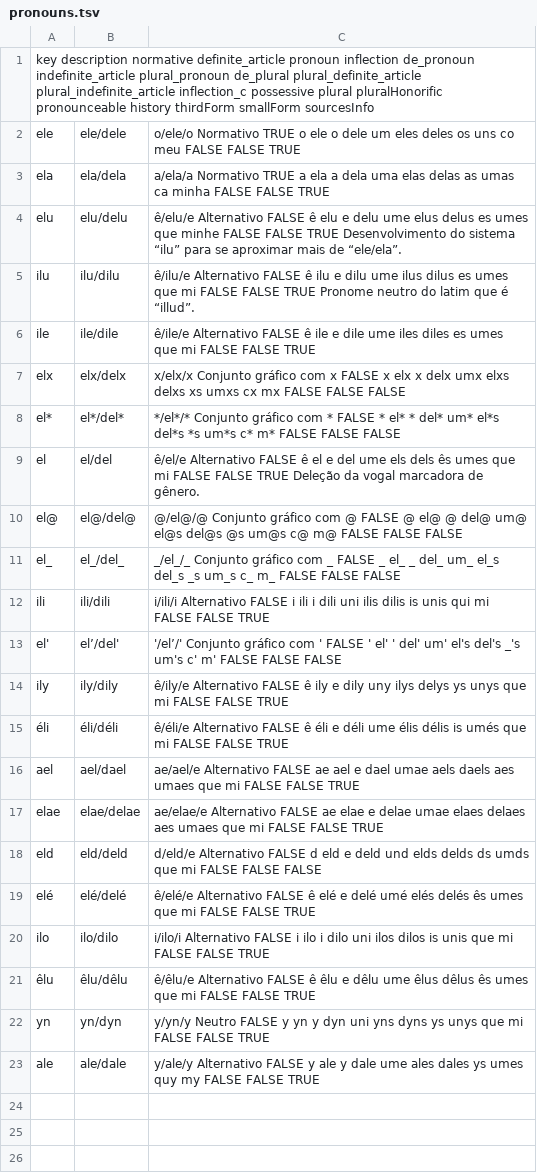
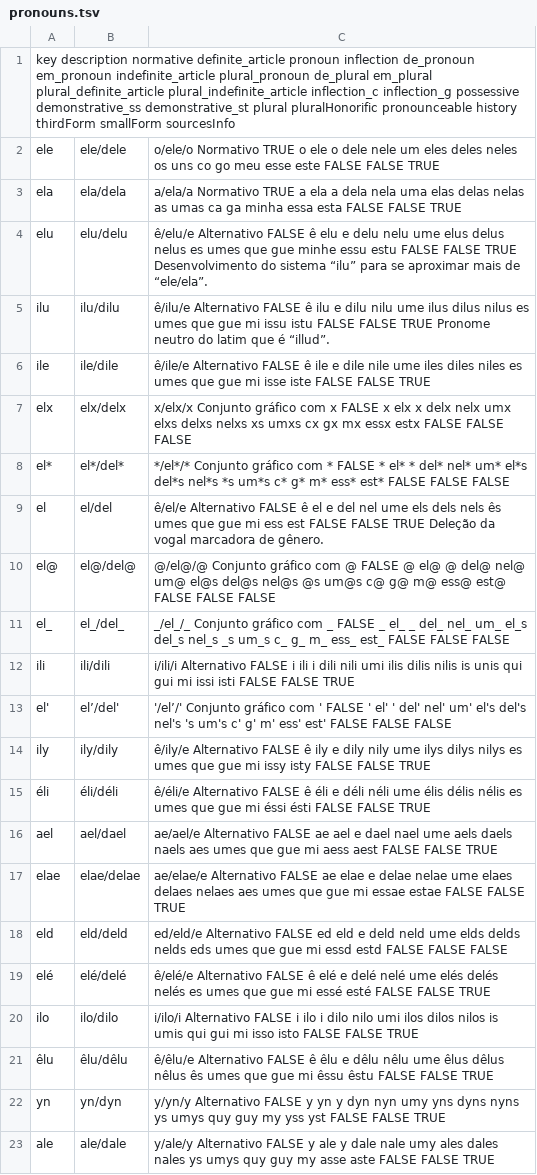
Before and after one commit to tutking24/pronounspage, a TSV file: locale/pt/pronouns/pronouns.tsv, drawn as a sheet; the diff names each change by its address in the sheet, - before the commit and + after, or states it on an @@ line.

Commit message:
Update locale/pt/pronouns/pronouns.tsv

```diff
--- a/locale/pt/pronouns/pronouns.tsv
+++ b/locale/pt/pronouns/pronouns.tsv
-A1: …inflection de_pronoun indefinite_article plural_pronoun de_plural plural_definite_article plural_indefinite_article inflection_c possessive plural pluralHonorific…
+A1: …inflection de_pronoun em_pronoun indefinite_article plural_pronoun de_plural em_plural plural_definite_article plural_indefinite_article inflection_c inflection_g possessive demonstrative_ss demonstrative_st plural pluralHonorific…
-C2: …o dele um eles deles os uns co meu FALSE FALSE…
+C2: …o dele nele um eles deles neles os uns co go meu esse este FALSE FALSE…
-C3: …a dela uma elas delas as umas ca minha FALSE FALSE…
+C3: …a dela nela uma elas delas nelas as umas ca ga minha essa esta FALSE FALSE…
-C4: …e delu ume elus delus es umes que minhe FALSE FALSE…
+C4: …e delu nelu ume elus delus nelus es umes que gue minhe essu estu FALSE FALSE…
-C5: …e dilu ume ilus dilus es umes que mi FALSE FALSE…
+C5: …e dilu nilu ume ilus dilus nilus es umes que gue mi issu istu FALSE FALSE…
-C6: …e dile ume iles diles es umes que mi FALSE FALSE…
+C6: …e dile nile ume iles diles niles es umes que gue mi isse iste FALSE FALSE…
-C7: …x delx umx elxs delxs xs umxs cx mx FALSE FALSE…
+C7: …x delx nelx umx elxs delxs nelxs xs umxs cx gx mx essx estx FALSE FALSE…
-C8: …* del* um* el*s del*s *s um*s c* m* FALSE FALSE…
+C8: …* del* nel* um* el*s del*s nel*s *s um*s c* g* m* ess* est* FALSE FALSE…
-C9: …e del ume els dels ês umes que mi FALSE FALSE…
+C9: …e del nel ume els dels nels ês umes que gue mi ess est FALSE FALSE…
-C10: …@ del@ um@ el@s del@s @s um@s c@ m@ FALSE FALSE…
+C10: …@ del@ nel@ um@ el@s del@s nel@s @s um@s c@ g@ m@ ess@ est@ FALSE FALSE…
-C11: …_ del_ um_ el_s del_s _s um_s c_ m_ FALSE FALSE…
+C11: …_ del_ nel_ um_ el_s del_s nel_s _s um_s c_ g_ m_ ess_ est_ FALSE FALSE…
-C12: …i dili uni ilis dilis is unis qui mi FALSE FALSE…
+C12: …i dili nili umi ilis dilis nilis is unis qui gui mi issi isti FALSE FALSE…
-C13: …' del' um' el's del's _'s um's c' m' FALSE FALSE…
+C13: …' del' nel' um' el's del's nel's 's um's c' g' m' ess' est' FALSE FALSE…
-C14: …e dily uny ilys delys ys unys que mi FALSE FALSE…
+C14: …e dily nily ume ilys dilys nilys es umes que gue mi issy isty FALSE FALSE…
-C15: …e déli ume élis délis is umés que mi FALSE FALSE…
+C15: …e déli néli ume élis délis nélis es umes que gue mi éssi ésti FALSE FALSE…
-C16: …e dael umae aels daels aes umaes que mi FALSE FALSE…
+C16: …e dael nael ume aels daels naels aes umes que gue mi aess aest FALSE FALSE…
-C17: …e delae umae elaes delaes aes umaes que mi FALSE FALSE…
+C17: …e delae nelae ume elaes delaes nelaes aes umes que gue mi essae estae FALSE FALSE…
-C18: d/eld/e Alternativo FALSE d eld e deld und elds delds ds umds que mi FALSE FALSE…
+C18: ed/eld/e Alternativo FALSE ed eld e deld neld ume elds delds nelds eds umes que gue mi essd estd FALSE FALSE…
-C19: …e delé umé elés delés ês umes que mi FALSE FALSE…
+C19: …e delé nelé ume elés delés nelés es umes que gue mi essé esté FALSE FALSE…
-C20: …i dilo uni ilos dilos is unis que mi FALSE FALSE…
+C20: …i dilo nilo umi ilos dilos nilos is umis qui gui mi isso isto FALSE FALSE…
-C21: …e dêlu ume êlus dêlus ês umes que mi FALSE FALSE…
+C21: …e dêlu nêlu ume êlus dêlus nêlus ês umes que gue mi êssu êstu FALSE FALSE…
-C22: y/yn/y Neutro FALSE y yn y dyn uni yns dyns ys unys que mi FALSE FALSE…
+C22: y/yn/y Alternativo FALSE y yn y dyn nyn umy yns dyns nyns ys umys quy guy my yss yst FALSE FALSE…
-C23: …y dale ume ales dales ys umes quy my FALSE FALSE…
+C23: …y dale nale umy ales dales nales ys umys quy guy my asse aste FALSE FALSE…
```
